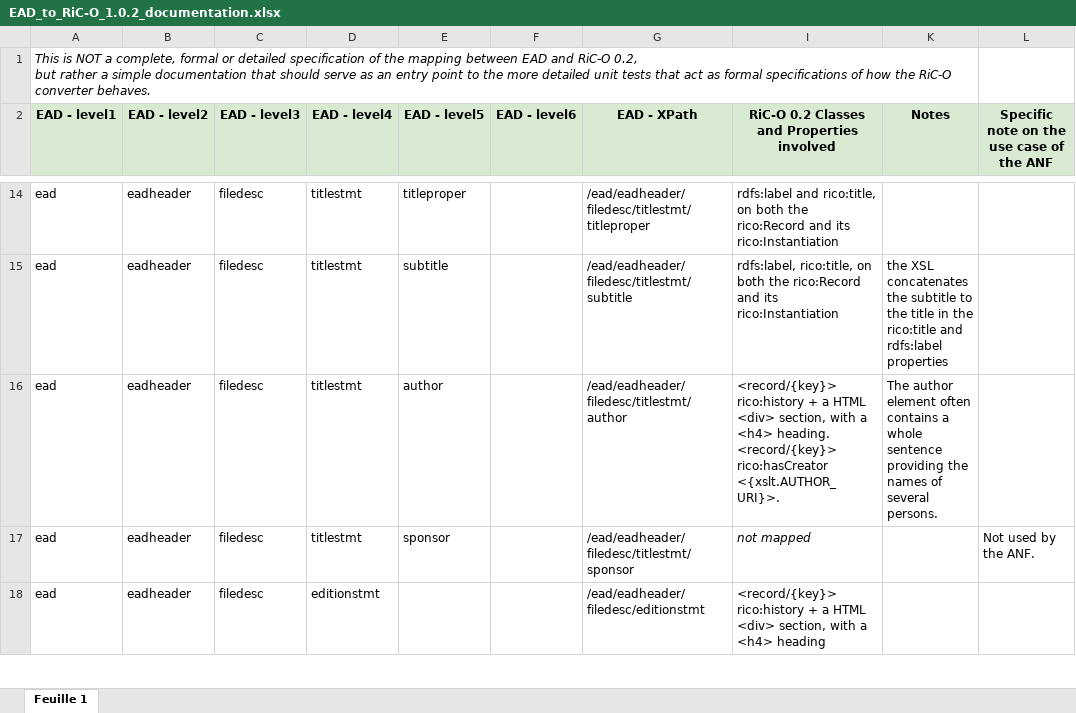
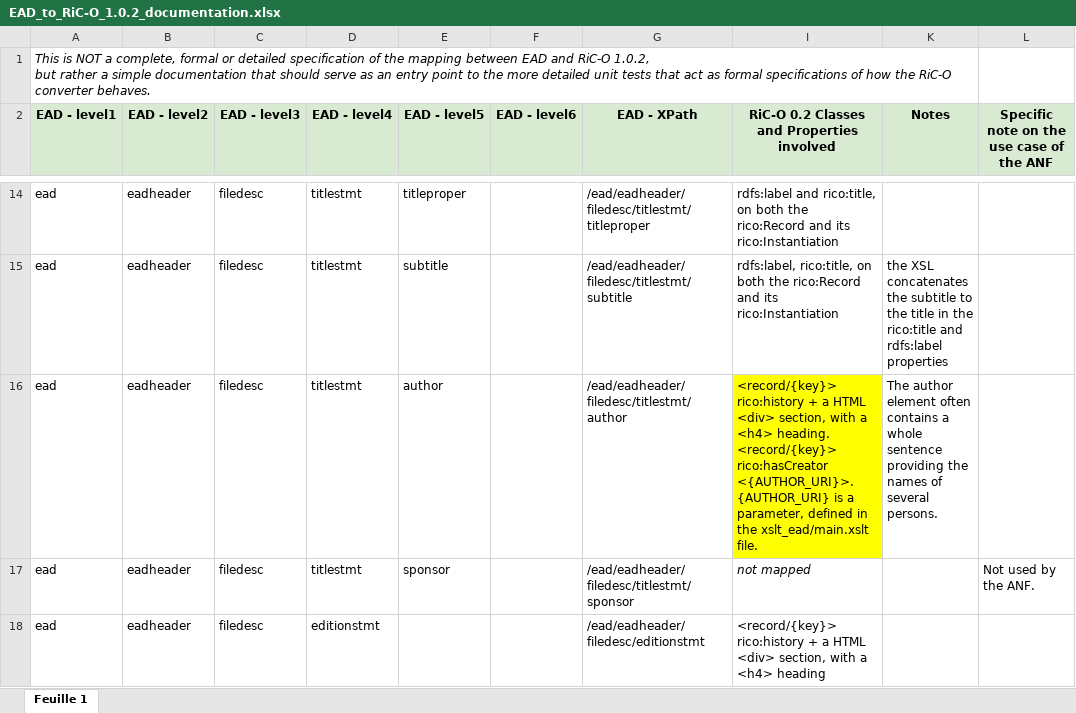
Before and after one commit to ArchivesNationalesFR/rico-converter, an Excel workbook: docs/EAD_to_RiC-O_1.0.2_documentation.xlsx, sheet Feuille 1, drawn as a sheet; only a part is shown, gaps mark what is left out; values as stored, in another font and other column widths than the file's, no borders; ↵ is a line break in a cell; the diff covers the shown part only; the diff names each change by its address in the sheet, - before the commit and + after, or states it on an @@ line.

Commit message:
reviewed the two Excel files, updated a few details (evrything changed is highligthed in yellow). Still to be changed: rico:generalDescription and rico:source/rico:hasSource.

```diff
--- a/docs/EAD_to_RiC-O_1.0.2_documentation.xlsx (sheet Feuille 1)
+++ b/docs/EAD_to_RiC-O_1.0.2_documentation.xlsx (sheet Feuille 1)
-A1 (EAD - level1): …and RiC-O 0.2, ↵ but rather…
+A1 (EAD - level1): …and RiC-O 1.0.2, ↵ but rather…
-I16: …<record/{key}> rico:hasCreator <{xslt.AUTHOR_URI}>.
+I16: …<record/{key}> rico:hasCreator <{AUTHOR_URI}>. {AUTHOR_URI} is a parameter, defined in the xslt_ead/main.xslt file.
-I16 fill: none
+I16 fill: #FFFF00
```
Also changed, not shown: 12 edited cells and cell formats elsewhere in this sheet, docs/EAC_to_RiC-O_1.0.2_documentation.xlsx.
